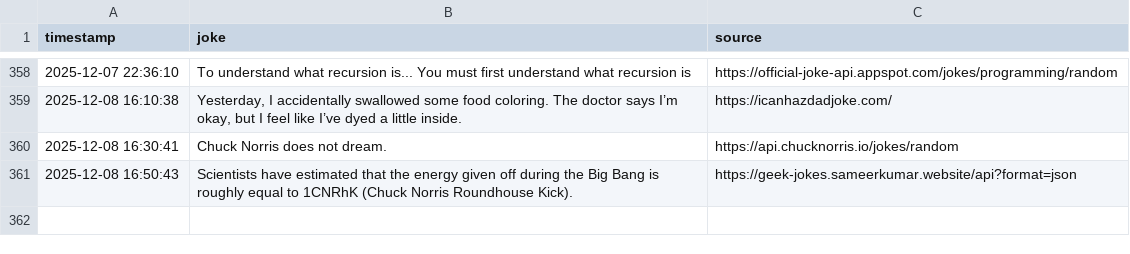
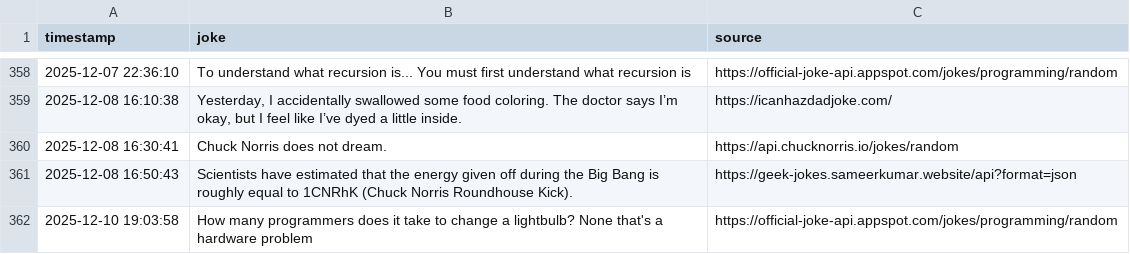
Before and after one commit to zik-uralov/daily-jokes, a CSV file: history.csv, drawn as a sheet; only a part is shown, gaps mark what is left out; the diff names each change by its address in the sheet, - before the commit and + after, or states it on an @@ line.

Commit message:
New joke fetched at 2025-12-10 19:03:58
How many programmers does it take to change a lightbulb? None that's a hardware problem

Source: https://official-joke-api.appspot.com/jokes/programming/random

```diff
--- a/history.csv
+++ b/history.csv
+row 362: 2025-12-10 19:03:58 | How many programmers does it take to change a lightbulb? None that's a hardware problem | https://official-joke-api.appspot.com/jokes/programming/random
```
Also changed, not shown: 2 other files.
